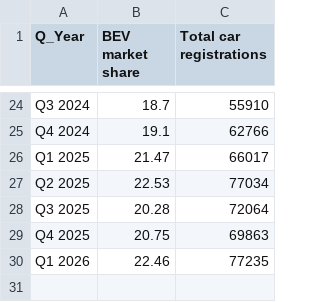
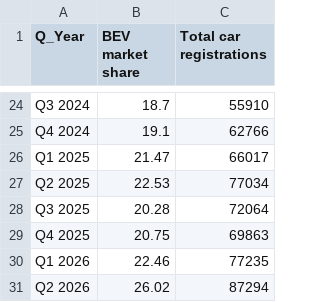
Before and after one commit to Transport-Environment/ACEA_Dashboard, a CSV file: country_marketShareEV_total_registrations/Austria.csv, drawn as a sheet; only a part is shown, gaps mark what is left out; the diff names each change by its address in the sheet, - before the commit and + after, or states it on an @@ line.

```diff
--- a/country_marketShareEV_total_registrations/Austria.csv
+++ b/country_marketShareEV_total_registrations/Austria.csv
+row 31: Q2 2026 | 26.02 | 87294
```
Also changed, not shown: country_marketShareEV_total_registrations/All_Countries.csv, country_marketShareEV_total_registrations/Belgium.csv, 27 other files.
